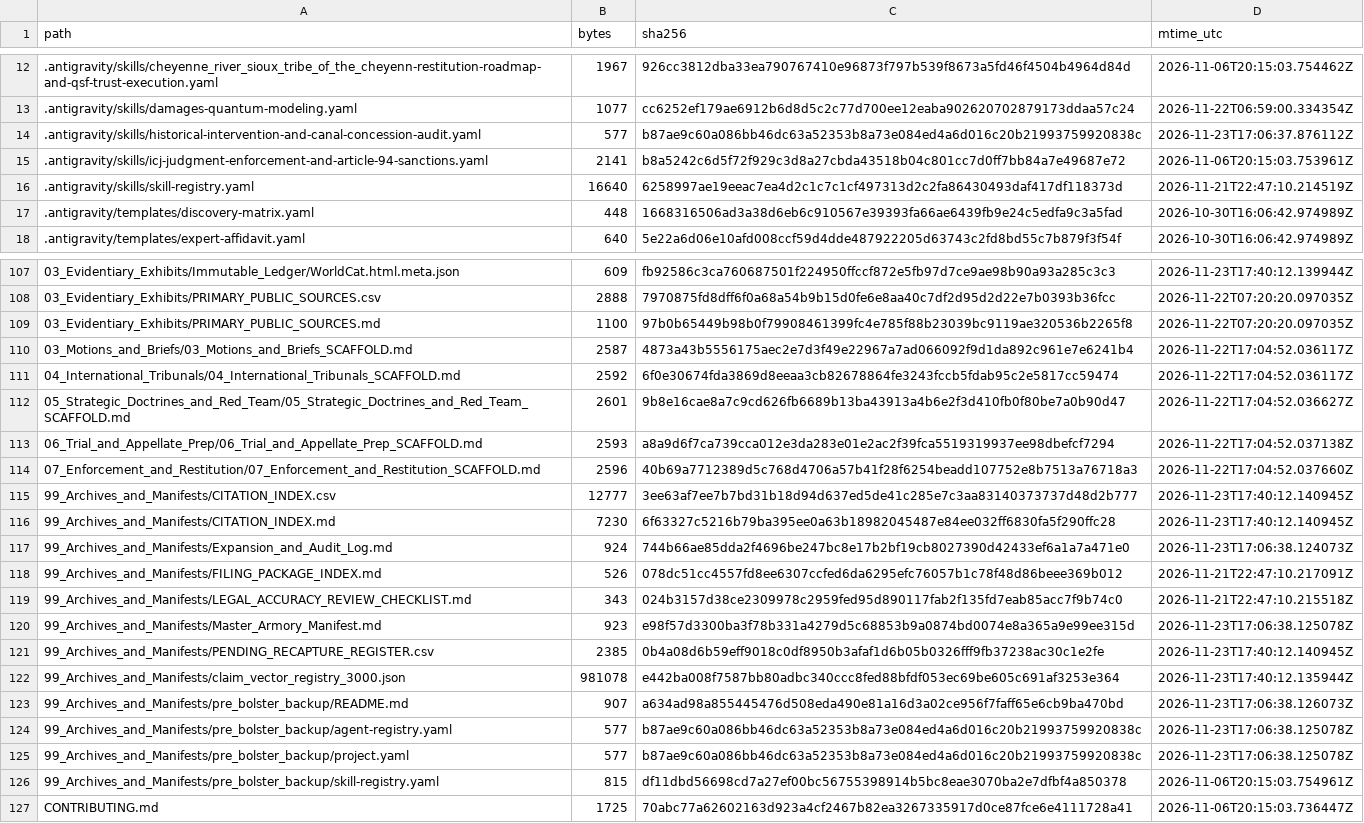
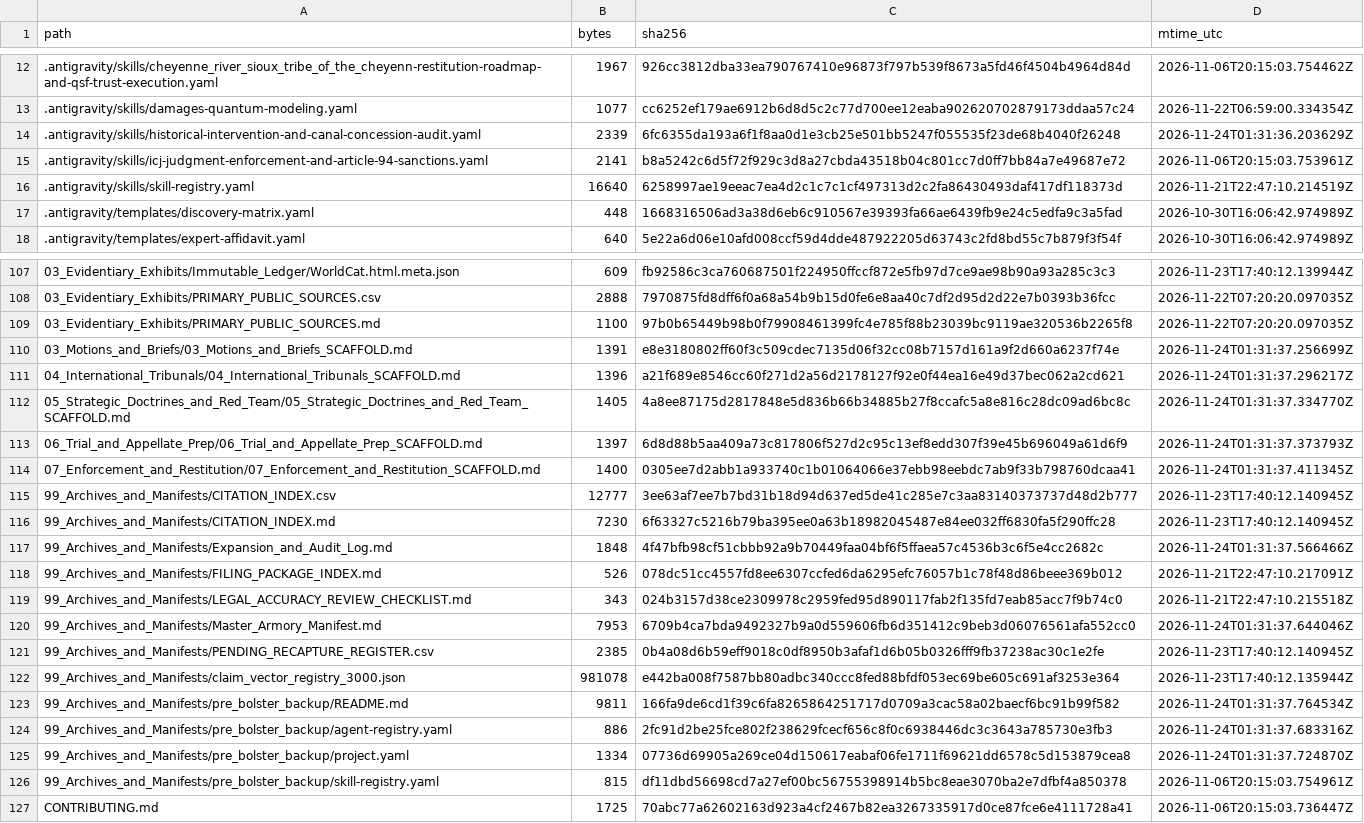
Before and after one commit to GlobalRestitutionAlliance/turtle-island-us-sd-cheyenne-river-sioux-tribe-of-the-cheyen-master-litigation, a CSV file: 99_Archives_and_Manifests/MANIFEST_SHA256.csv, drawn as a sheet; only a part is shown, gaps mark what is left out; the diff covers the shown part only.

Commit message:
REVERTED DUE TO UNPROMPTED MASS J3WFICATED DATA CORRUPTION BY COMPROMISED BIASED LLM/ARTIFICIAL INTELLIGENCE MODELS

```diff
--- a/99_Archives_and_Manifests/MANIFEST_SHA256.csv
+++ b/99_Archives_and_Manifests/MANIFEST_SHA256.csv
@@ -13,3 +13,3 @@ path,bytes,sha256,mtime_utc
 .antigravity/skills/damages-quantum-modeling.yaml,1077,cc6252ef179ae6912b6d8d5c2c77d700ee12eaba902620702879173ddaa57c24,2026-11-22T06:59:00.334354Z
-.antigravity/skills/historical-intervention-and-canal-concession-audit.yaml,577,b87ae9c60a086bb46dc63a52353b8a73e084ed4a6d016c20b21993759920838c,2026-11-23T17:06:37.876112Z
+.antigravity/skills/historical-intervention-and-canal-concession-audit.yaml,2339,6fc6355da193a6f1f8aa0d1e3cb25e501bb5247f055535f23de68b4040f26248,2026-11-24T01:31:36.203629Z
 .antigravity/skills/icj-judgment-enforcement-and-article-94-sanctions.yaml,2141,b8a5242c6d5f72f929c3d8a27cbda43518b04c801cc7d0ff7bb84a7e49687e72,2026-11-06T20:15:03.753961Z
@@ -109,18 +109,18 @@ path,bytes,sha256,mtime_utc
 03_Evidentiary_Exhibits/PRIMARY_PUBLIC_SOURCES.md,1100,97b0b65449b98b0f79908461399fc4e785f88b23039bc9119ae320536b2265f8,2026-11-22T07:20:20.097035Z
-03_Motions_and_Briefs/03_Motions_and_Briefs_SCAFFOLD.md,2587,4873a43b5556175aec2e7d3f49e22967a7ad066092f9d1da892c961e7e6241b4,2026-11-22T17:04:52.036117Z
-04_International_Tribunals/04_International_Tribunals_SCAFFOLD.md,2592,6f0e30674fda3869d8eeaa3cb82678864fe3243fccb5fdab95c2e5817cc59474,2026-11-22T17:04:52.036117Z
-05_Strategic_Doctrines_and_Red_Team/05_Strategic_Doctrines_and_Red_Team_SCAFFOLD.md,2601,9b8e16cae8a7c9cd626fb6689b13ba43913a4b6e2f3d410fb0f80be7a0b90d47,2026-11-22T17:04:52.036627Z
-06_Trial_and_Appellate_Prep/06_Trial_and_Appellate_Prep_SCAFFOLD.md,2593,a8a9d6f7ca739cca012e3da283e01e2ac2f39fca5519319937ee98dbefcf7294,2026-11-22T17:04:52.037138Z
-07_Enforcement_and_Restitution/07_Enforcement_and_Restitution_SCAFFOLD.md,2596,40b69a7712389d5c768d4706a57b41f28f6254beadd107752e8b7513a76718a3,2026-11-22T17:04:52.037660Z
+03_Motions_and_Briefs/03_Motions_and_Briefs_SCAFFOLD.md,1391,e8e3180802ff60f3c509cdec7135d06f32cc08b7157d161a9f2d660a6237f74e,2026-11-24T01:31:37.256699Z
+04_International_Tribunals/04_International_Tribunals_SCAFFOLD.md,1396,a21f689e8546cc60f271d2a56d2178127f92e0f44ea16e49d37bec062a2cd621,2026-11-24T01:31:37.296217Z
+05_Strategic_Doctrines_and_Red_Team/05_Strategic_Doctrines_and_Red_Team_SCAFFOLD.md,1405,4a8ee87175d2817848e5d836b66b34885b27f8ccafc5a8e816c28dc09ad6bc8c,2026-11-24T01:31:37.334770Z
+06_Trial_and_Appellate_Prep/06_Trial_and_Appellate_Prep_SCAFFOLD.md,1397,6d8d88b5aa409a73c817806f527d2c95c13ef8edd307f39e45b696049a61d6f9,2026-11-24T01:31:37.373793Z
+07_Enforcement_and_Restitution/07_Enforcement_and_Restitution_SCAFFOLD.md,1400,0305ee7d2abb1a933740c1b01064066e37ebb98eebdc7ab9f33b798760dcaa41,2026-11-24T01:31:37.411345Z
 99_Archives_and_Manifests/CITATION_INDEX.csv,12777,3ee63af7ee7b7bd31b18d94d637ed5de41c285e7c3aa83140373737d48d2b777,2026-11-23T17:40:12.140945Z
 99_Archives_and_Manifests/CITATION_INDEX.md,7230,6f63327c5216b79ba395ee0a63b18982045487e84ee032ff6830fa5f290ffc28,2026-11-23T17:40:12.140945Z
-99_Archives_and_Manifests/Expansion_and_Audit_Log.md,924,744b66ae85dda2f4696be247bc8e17b2bf19cb8027390d42433ef6a1a7a471e0,2026-11-23T17:06:38.124073Z
+99_Archives_and_Manifests/Expansion_and_Audit_Log.md,1848,4f47bfb98cf51cbbb92a9b70449faa04bf6f5ffaea57c4536b3c6f5e4cc2682c,2026-11-24T01:31:37.566466Z
 99_Archives_and_Manifests/FILING_PACKAGE_INDEX.md,526,078dc51cc4557fd8ee6307ccfed6da6295efc76057b1c78f48d86beee369b012,2026-11-21T22:47:10.217091Z
 99_Archives_and_Manifests/LEGAL_ACCURACY_REVIEW_CHECKLIST.md,343,024b3157d38ce2309978c2959fed95d890117fab2f135fd7eab85acc7f9b74c0,2026-11-21T22:47:10.215518Z
-99_Archives_and_Manifests/Master_Armory_Manifest.md,923,e98f57d3300ba3f78b331a4279d5c68853b9a0874bd0074e8a365a9e99ee315d,2026-11-23T17:06:38.125078Z
+99_Archives_and_Manifests/Master_Armory_Manifest.md,7953,6709b4ca7bda9492327b9a0d559606fb6d351412c9beb3d06076561afa552cc0,2026-11-24T01:31:37.644046Z
 99_Archives_and_Manifests/PENDING_RECAPTURE_REGISTER.csv,2385,0b4a08d6b59eff9018c0df8950b3afaf1d6b05b0326fff9fb37238ac30c1e2fe,2026-11-23T17:40:12.140945Z
 99_Archives_and_Manifests/claim_vector_registry_3000.json,981078,e442ba008f7587bb80adbc340ccc8fed88bfdf053ec69be605c691af3253e364,2026-11-23T17:40:12.135944Z
-99_Archives_and_Manifests/pre_bolster_backup/README.md,907,a634ad98a855445476d508eda490e81a16d3a02ce956f7faff65e6cb9ba470bd,2026-11-23T17:06:38.126073Z
-99_Archives_and_Manifests/pre_bolster_backup/agent-registry.yaml,577,b87ae9c60a086bb46dc63a52353b8a73e084ed4a6d016c20b21993759920838c,2026-11-23T17:06:38.125078Z
-99_Archives_and_Manifests/pre_bolster_backup/project.yaml,577,b87ae9c60a086bb46dc63a52353b8a73e084ed4a6d016c20b21993759920838c,2026-11-23T17:06:38.125078Z
+99_Archives_and_Manifests/pre_bolster_backup/README.md,9811,166fa9de6cd1f39c6fa8265864251717d0709a3cac58a02baecf6bc91b99f582,2026-11-24T01:31:37.764534Z
+99_Archives_and_Manifests/pre_bolster_backup/agent-registry.yaml,886,2fc91d2be25fce802f238629fcecf656c8f0c6938446dc3c3643a785730e3fb3,2026-11-24T01:31:37.683316Z
+99_Archives_and_Manifests/pre_bolster_backup/project.yaml,1334,07736d69905a269ce04d150617eabaf06fe1711f69621dd6578c5d153879cea8,2026-11-24T01:31:37.724870Z
 99_Archives_and_Manifests/pre_bolster_backup/skill-registry.yaml,815,df11dbd56698cd7a27ef00bc56755398914b5bc8eae3070ba2e7dfbf4a850378,2026-11-06T20:15:03.754961Z
```
Also changed, not shown: 77 edited cells elsewhere in this file, 37 other files.
